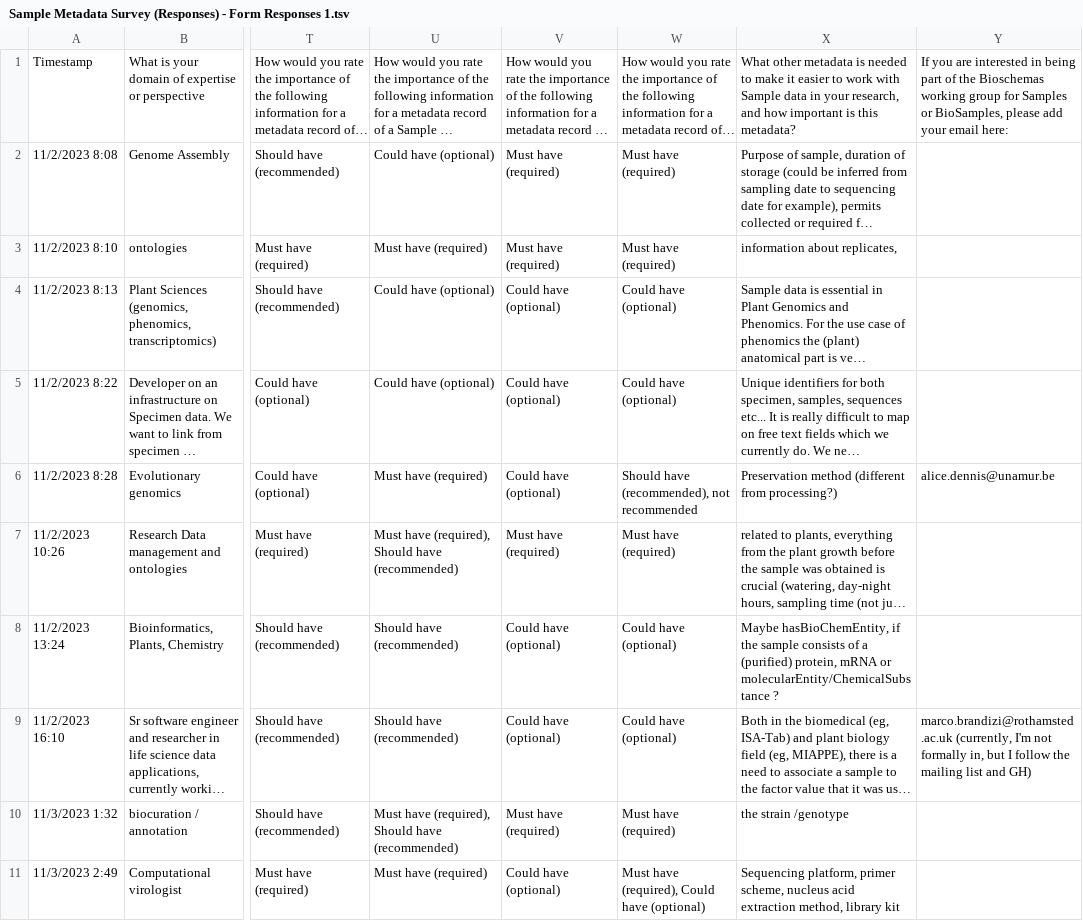
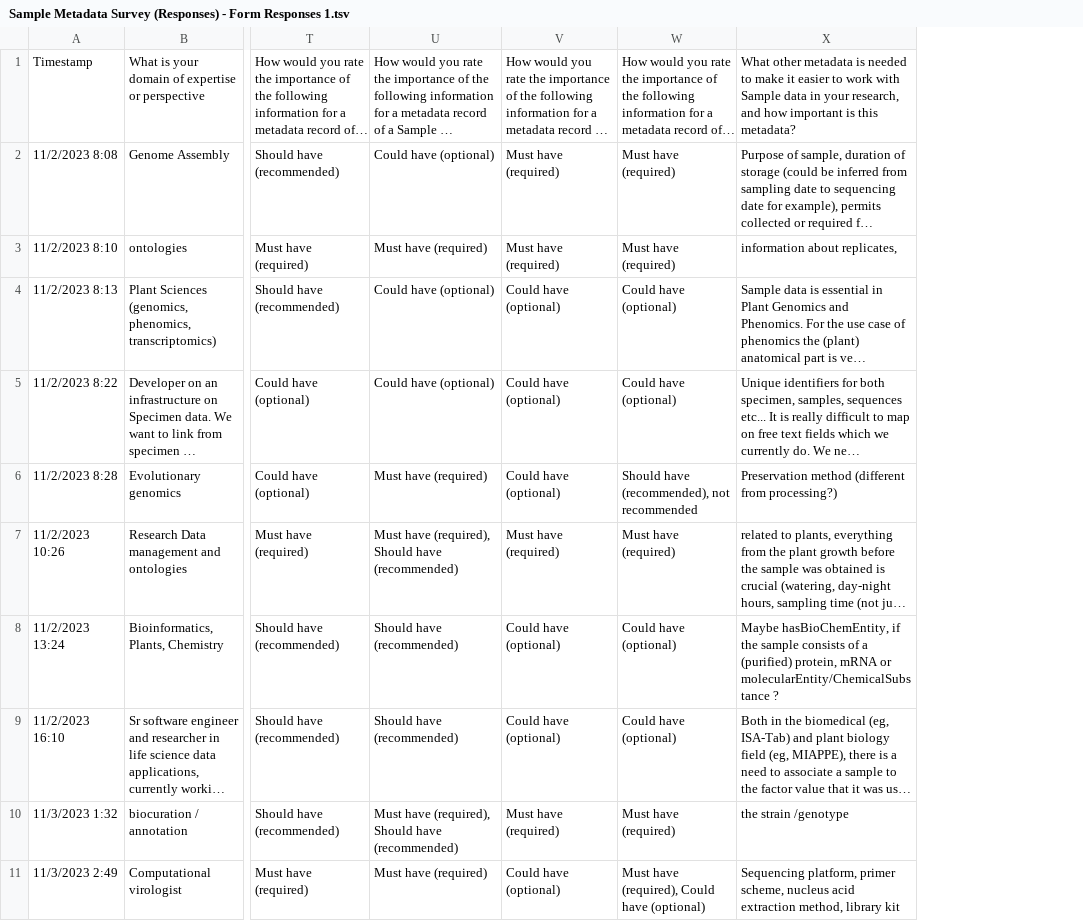
Before and after one commit to BioSchemas/biohackathon2023-p23-report, a TSV file: data/Sample Metadata Survey (Responses) - Form Responses 1.tsv, drawn as a sheet; only a part is shown, gaps mark what is left out; long unchanged cells end in …; the diff names each change by its address in the sheet, - before the commit and + after, or states it on an @@ line.

Commit message:
Update Sample Metadata Survey (Responses) - Form Responses 1.tsv

```diff
--- a/data/Sample Metadata Survey (Responses) - Form Responses 1.tsv
+++ b/data/Sample Metadata Survey (Responses) - Form Responses 1.tsv
-column Y, rows 1-9: If you are interested in being part of the Bioschemas working group for Samples or BioSamples, please add your email here: |  |  |  |  | alice.dennis@unamur.be |  |  | marco.brandizi@rothamsted.ac.uk (currently, I'm not formally in, but I follow the mailing list and GH)
```
